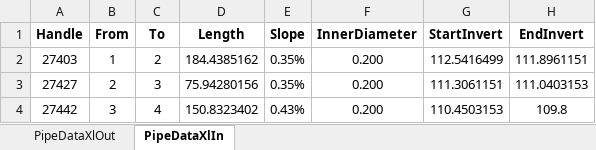
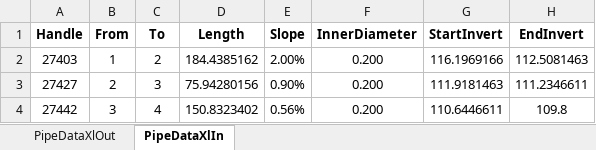
Before and after one commit to rena0157/AutoSheet, an Excel workbook: Excel/TestSheet.xlsx, sheet PipeDataXlIn, drawn as a sheet; values as stored, in another font and other column widths than the file's, no borders; the diff names each change by its address in the sheet, - before the commit and + after, or states it on an @@ line.

Commit message:
Cleaning a lot of things up and fixing issue where excel would keep running in the back ground

```diff
--- a/Excel/TestSheet.xlsx (sheet PipeDataXlIn)
+++ b/Excel/TestSheet.xlsx (sheet PipeDataXlIn)
-E2 (Slope): 0.35%
+E2 (Slope): 2.00%
-G2 (StartInvert): 112.5416499
+G2 (StartInvert): 116.1969166
-H2 (EndInvert): 111.8961151
+H2 (EndInvert): 112.5081463
-E3 (Slope): 0.35%
+E3 (Slope): 0.90%
-G3 (StartInvert): 111.3061151
+G3 (StartInvert): 111.9181463
-H3 (EndInvert): 111.0403153
+H3 (EndInvert): 111.2346611
-E4 (Slope): 0.43%
+E4 (Slope): 0.56%
-G4 (StartInvert): 110.4503153
+G4 (StartInvert): 110.6446611
```
Also changed, not shown: 4 other files.
